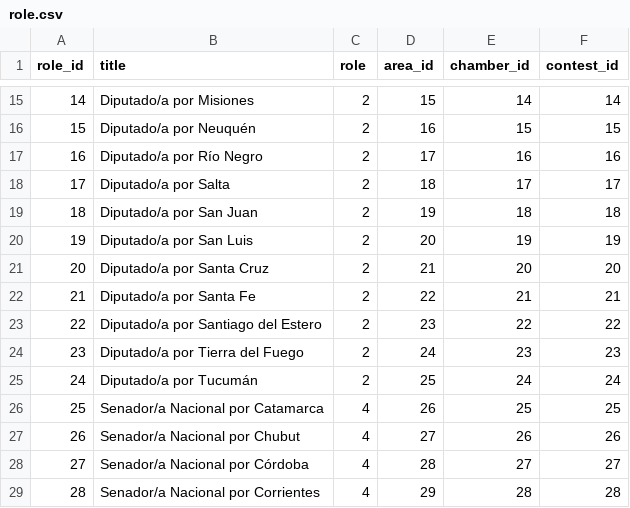
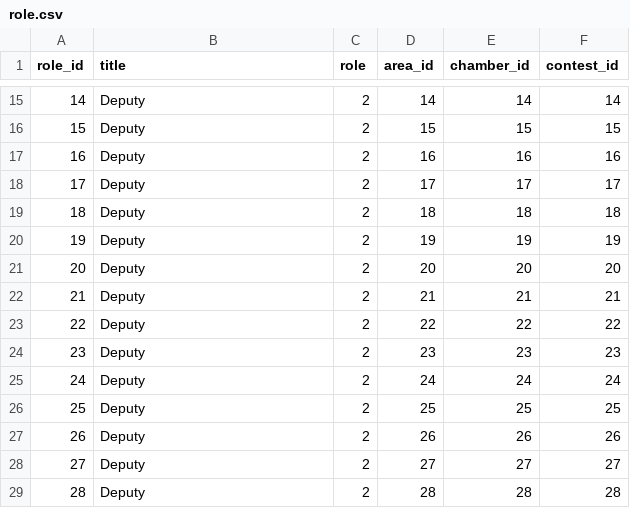
Before and after one commit to Socialtic/api-politica, a CSV file: app/db/role.csv, drawn as a sheet; only a part is shown, gaps mark what is left out; the diff covers the shown part only.

```diff
--- a/app/db/role.csv
+++ b/app/db/role.csv
@@ -15,15 +15,15 @@ role_id,title,role,area_id,chamber_id,contest_id
-14,Diputado/a por Misiones,2,15,14,14,
-15,Diputado/a por Neuquén,2,16,15,15,
-16,Diputado/a por Río Negro,2,17,16,16,
-17,Diputado/a por Salta,2,18,17,17,
-18,Diputado/a por San Juan,2,19,18,18,
-19,Diputado/a por San Luis,2,20,19,19,
-20,Diputado/a por Santa Cruz,2,21,20,20,
-21,Diputado/a por Santa Fe,2,22,21,21,
-22,Diputado/a por Santiago del Estero,2,23,22,22,
-23,Diputado/a por Tierra del Fuego,2,24,23,23,
-24,Diputado/a por Tucumán,2,25,24,24,
-25,Senador/a Nacional por Catamarca,4,26,25,25,
-26,Senador/a Nacional por Chubut,4,27,26,26,
-27,Senador/a Nacional por Córdoba,4,28,27,27,
-28,Senador/a Nacional por Corrientes,4,29,28,28,
+14,Deputy,2,14,14,14,
+15,Deputy,2,15,15,15,
+16,Deputy,2,16,16,16,
+17,Deputy,2,17,17,17,
+18,Deputy,2,18,18,18,
+19,Deputy,2,19,19,19,
+20,Deputy,2,20,20,20,
+21,Deputy,2,21,21,21,
+22,Deputy,2,22,22,22,
+23,Deputy,2,23,23,23,
+24,Deputy,2,24,24,24,
+25,Deputy,2,25,25,25,
+26,Deputy,2,26,26,26,
+27,Deputy,2,27,27,27,
+28,Deputy,2,28,28,28,
```
Also changed, not shown: 15 added rows, 1 removed row and 43 edited cells elsewhere in this file, app/db/chamber.csv, app/db/contest.csv, 26 other files.
